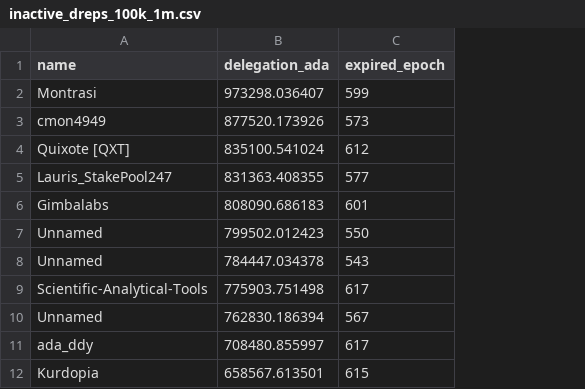
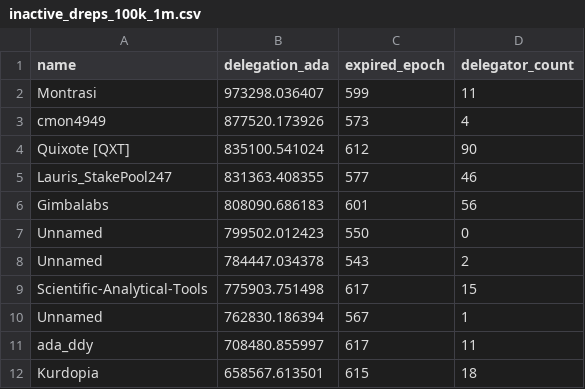
Before and after one commit to jonahkoch/Baxter, a CSV file: cardano-research/inactive_dreps_100k_1m.csv, drawn as a sheet; only a part is shown; the diff names each change by its address in the sheet, - before the commit and + after, or states it on an @@ line.

Commit message:
Update inactive DReps CSV with delegator counts (4th column)

```diff
--- a/cardano-research/inactive_dreps_100k_1m.csv
+++ b/cardano-research/inactive_dreps_100k_1m.csv
+column D (delegator_count), rows 2-12: 11 | 4 | 90 | 46 | 56 | 0 | 2 | 15 | 1 | 11 | 18
```
Also changed, not shown: 1 other file.
